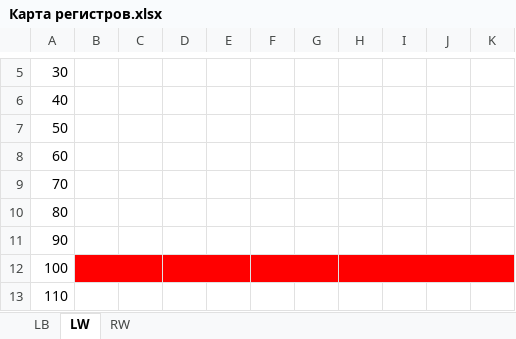
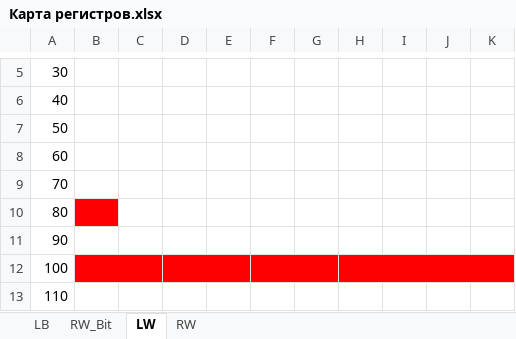
Before and after one commit to cotara/weintek, an Excel workbook: Общий проект/Карта регистров.xlsx, sheet LW, drawn as a sheet; only a part is shown, gaps mark what is left out; values as stored, in another font and other column widths than the file's, no borders; the diff names each change by its address in the sheet, - before the commit and + after, or states it on an @@ line.

```diff
--- a/Общий проект/Карта регистров.xlsx (sheet LW)
+++ b/Общий проект/Карта регистров.xlsx (sheet LW)
+sheet tab: RW_Bit
-B10 fill: none
+B10 fill: #FF0000
```
Also changed, not shown: sheet LB, 8 other files.
